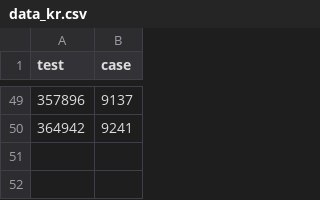
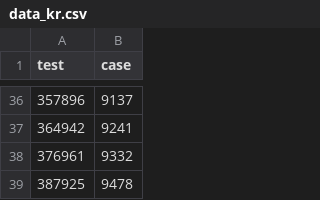
Before and after one commit to acacar/cov-data, a CSV file: data_kr.csv, drawn as a sheet; only a part is shown, gaps mark what is left out; the diff covers the shown part only.

```diff
--- a/data_kr.csv
+++ b/data_kr.csv
@@ -50 +37,3 @@ test, case
 364942, 9241
+376961, 9332
+387925, 9478
```
Also changed, not shown: 13 removed rows elsewhere in this file, data_kr_daily.csv.
